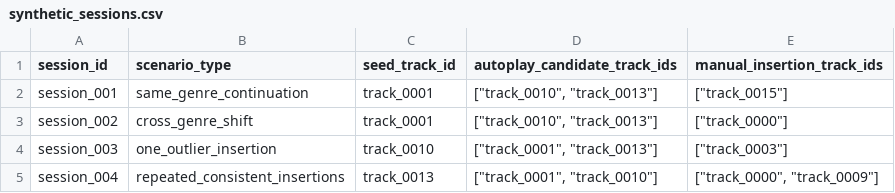
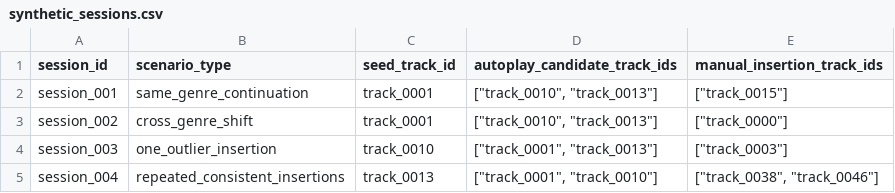
Before and after one commit to VatsalGoel3/dynamic-queue-adaptation, a CSV file: data/synthetic/synthetic_sessions.csv, drawn as a sheet.

Commit message:
fix: regenerate canonical session artifacts for #2

```diff
--- a/data/synthetic/synthetic_sessions.csv
+++ b/data/synthetic/synthetic_sessions.csv
@@ -4,2 +4,2 @@ session_002,cross_genre_shift,track_0001,"[""track_0010"", ""track_0013""]","[""
 session_003,one_outlier_insertion,track_0010,"[""track_0001"", ""track_0013""]","[""track_0003""]"
-session_004,repeated_consistent_insertions,track_0013,"[""track_0001"", ""track_0010""]","[""track_0000"", ""track_0009""]"
+session_004,repeated_consistent_insertions,track_0013,"[""track_0001"", ""track_0010""]","[""track_0038"", ""track_0046""]"
```
Also changed, not shown: 2 other files.
